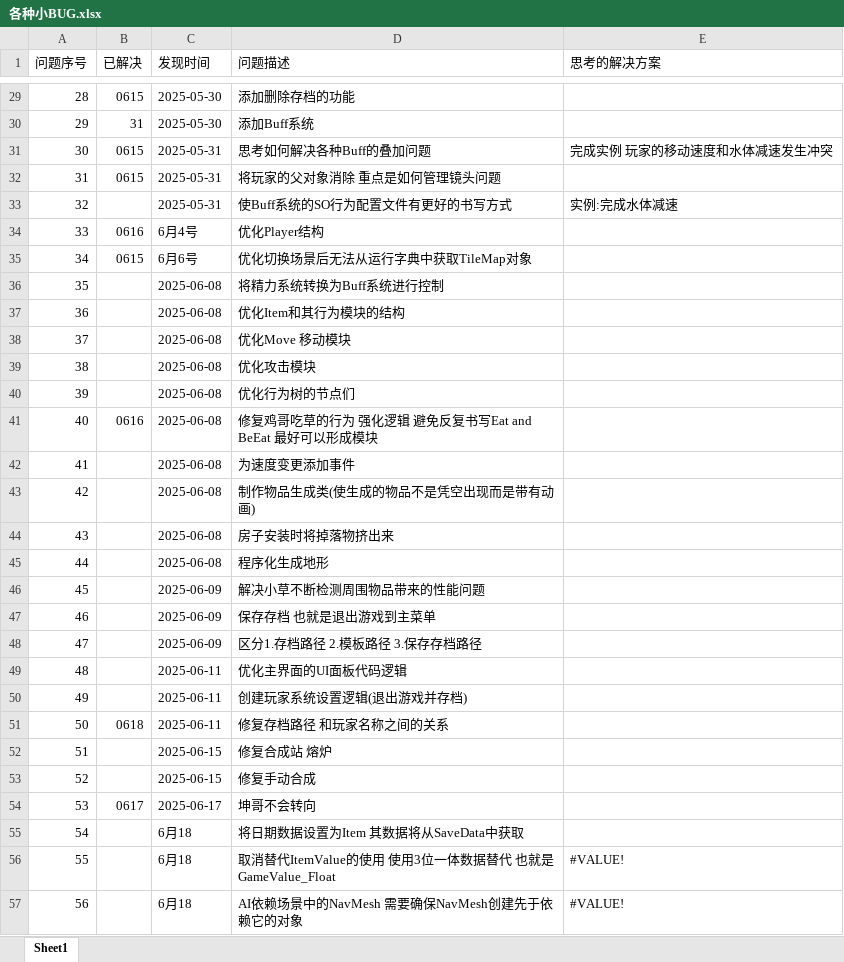
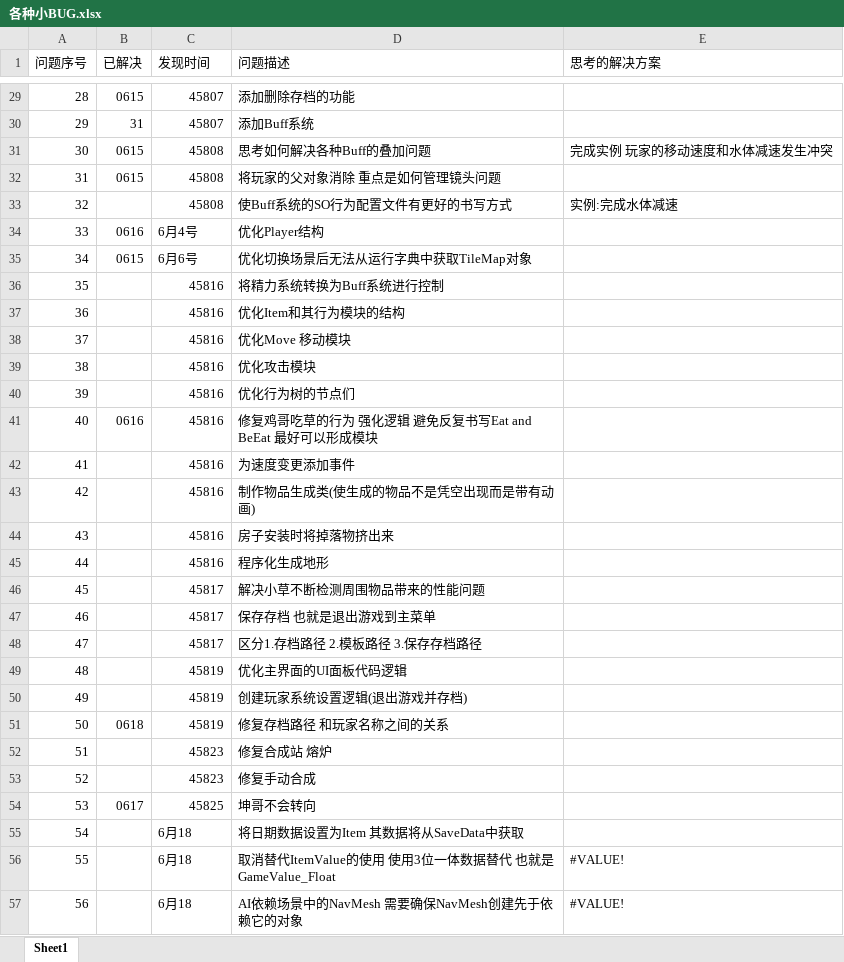
Before and after one commit to XDIOEZ/TerraFlat, an Excel workbook: 开发文档文件夹/各种小BUG.xlsx, sheet Sheet1, drawn as a sheet; only a part is shown, gaps mark what is left out; values as stored, in another font and other column widths than the file's, no cell formats; the diff covers the shown part only; the diff names each change by its address in the sheet, - before the commit and + after, or states it on an @@ line.

```diff
--- a/开发文档文件夹/各种小BUG.xlsx (sheet Sheet1)
+++ b/开发文档文件夹/各种小BUG.xlsx (sheet Sheet1)
-C29:C30 (发现时间): 2025-05-30
+C29:C30 (发现时间): 45807
-C31:C33 (发现时间): 2025-05-31
+C31:C33 (发现时间): 45808
-C36:C45 (发现时间): 2025-06-08
+C36:C45 (发现时间): 45816
-C46:C48 (发现时间): 2025-06-09
+C46:C48 (发现时间): 45817
-C49:C51 (发现时间): 2025-06-11
+C49:C51 (发现时间): 45819
-C52:C53 (发现时间): 2025-06-15
+C52:C53 (发现时间): 45823
-C54 (发现时间): 2025-06-17
+C54 (发现时间): 45825
```
Also changed, not shown: 30 edited cells elsewhere in this sheet, cell formats, 20 other files.
